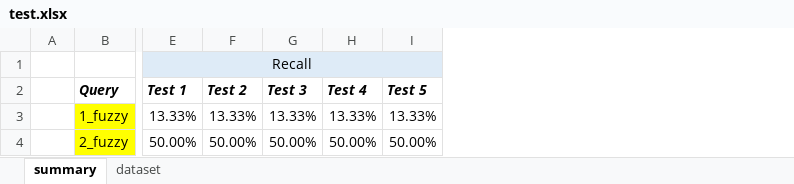
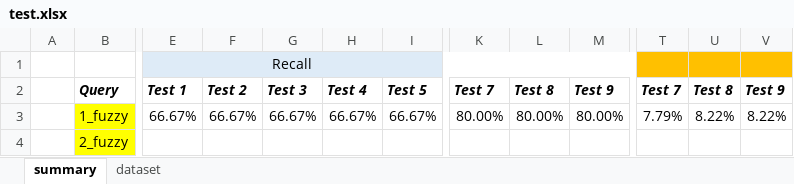
Before and after one commit to HammerProject/HammerDataProject, an Excel workbook: hammer-colombo/fuzzy-examples-set/test.xlsx, sheet summary, drawn as a sheet; only a part is shown, gaps mark what is left out; values as stored, in another font and other column widths than the file's, no borders; removed rows and columns are numbered as before the commit, all else as after; the diff covers the shown part only; the diff names each change by its address in the sheet, - before the commit and + after, or states it on an @@ line.

Commit message:
fuzzy_1 test

```diff
--- a/hammer-colombo/fuzzy-examples-set/test.xlsx (sheet summary)
+++ b/hammer-colombo/fuzzy-examples-set/test.xlsx (sheet summary)
-column H, rows 2-4: Test 4 | 13.33% | 50.00%
+column H, rows 2-3: Test 4 | 66.67%
+column K, rows 2-3: Test 7 | 80.00%
+column L, rows 2-3: Test 8 | 80.00%
+column M, rows 2-3: Test 9 | 80.00%
+column T, rows 2-3: Test 7 | 7.79%
+column U, rows 2-3: Test 8 | 8.22%
+column V, rows 2-3: Test 9 | 8.22%
-E3: 13.33%
+E3: 66.67%
-F3: 13.33%
+F3: 66.67%
-G3: 13.33%
+G3: 66.67%
-I3: 13.33%
+I3: 66.67%
-E4: 50.00%
+E4: (empty)
-F4: 50.00%
+F4: (empty)
-G4: 50.00%
+G4: (empty)
-I4: 50.00%
+I4: (empty)
```
Also changed, not shown: 5 added rows, 42 edited cells and cell formats elsewhere in this sheet, hammer-colombo/fuzzy-examples-set/1_result.xlsx, 3 other files.
